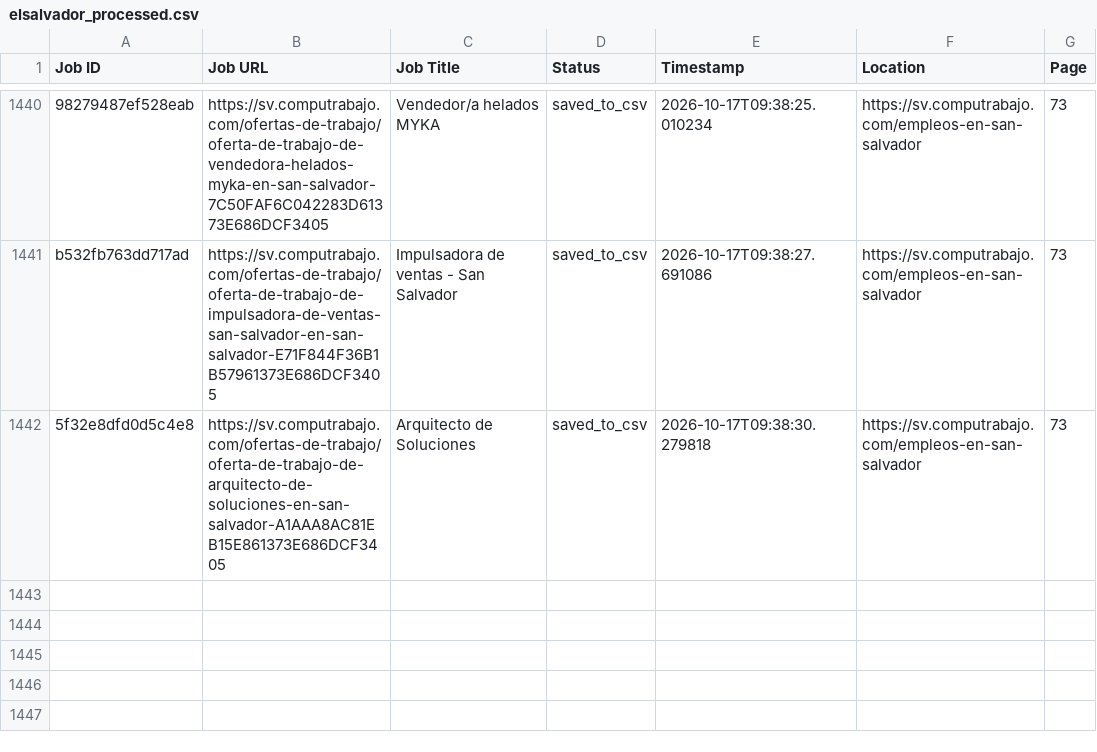
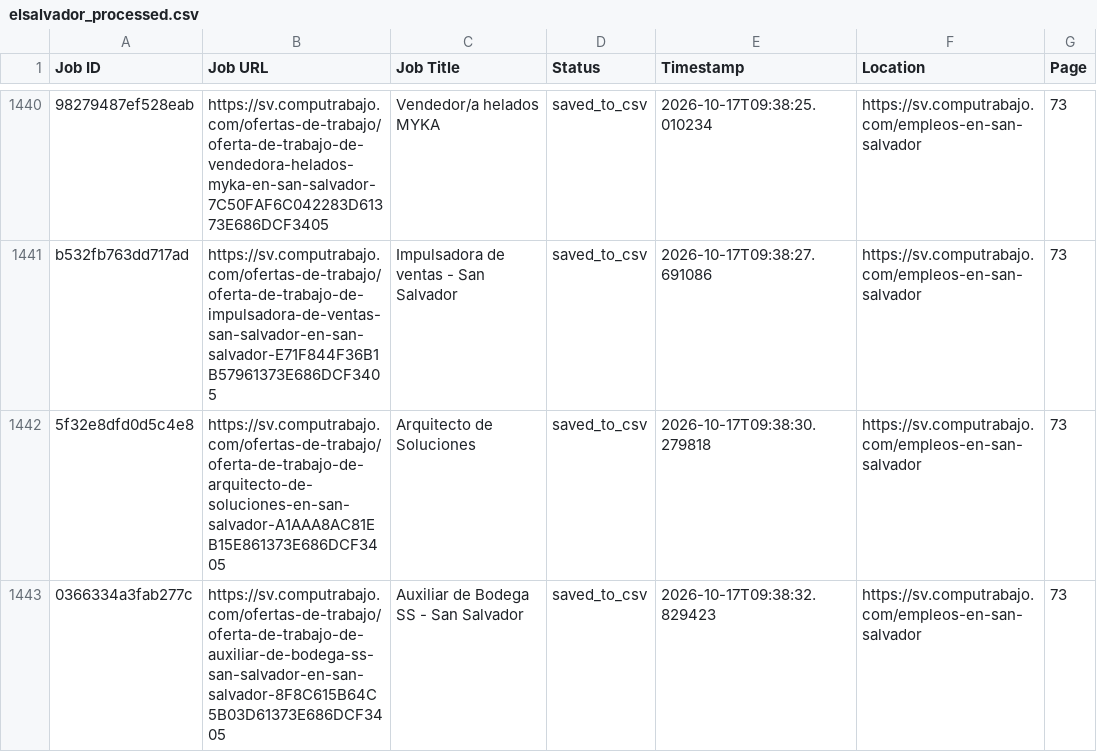
Before and after one commit to liliankason/computrabajo_elsalvador_scraper, a CSV file: elsalvador_processed.csv, drawn as a sheet; only a part is shown, gaps mark what is left out.

```diff
--- a/elsalvador_processed.csv
+++ b/elsalvador_processed.csv
@@ -1442 +1442,2 @@ b532fb763dd717ad,https://sv.computrabajo.com/ofertas-de-trabajo/oferta-de-trabaj
 5f32e8dfd0d5c4e8,https://sv.computrabajo.com/ofertas-de-trabajo/oferta-de-trabajo-de-arquitecto-de-soluciones-en-san-salvador-A1AAA8AC81EB15E861373E686DCF3405,Arquitecto de Soluciones,saved_to_csv,2026-10-17T09:38:30.279818,https://sv.computrabajo.com/empleos-en-san-salvador,73
+0366334a3fab277c,https://sv.computrabajo.com/ofertas-de-trabajo/oferta-de-trabajo-de-auxiliar-de-bodega-ss-san-salvador-en-san-salvador-8F8C615B64C5B03D61373E686DCF3405,Auxiliar de Bodega SS - San Salvador,saved_to_csv,2026-10-17T09:38:32.829423,https://sv.computrabajo.com/empleos-en-san-salvador,73
```
Also changed, not shown: 2 other files.
